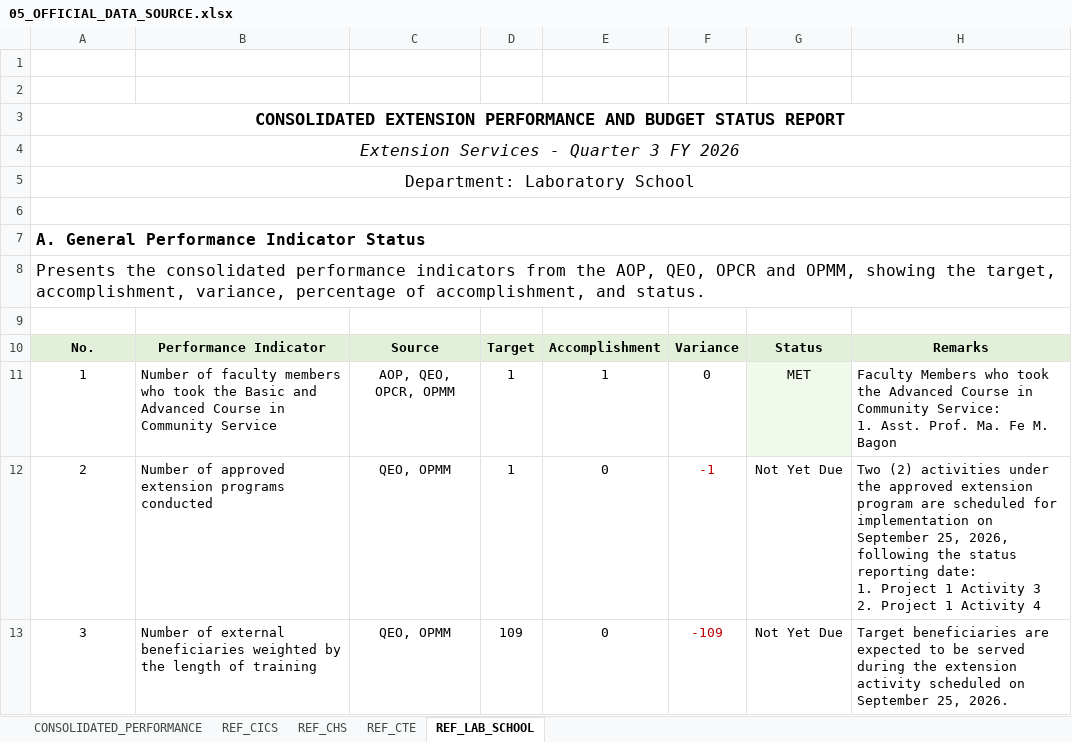
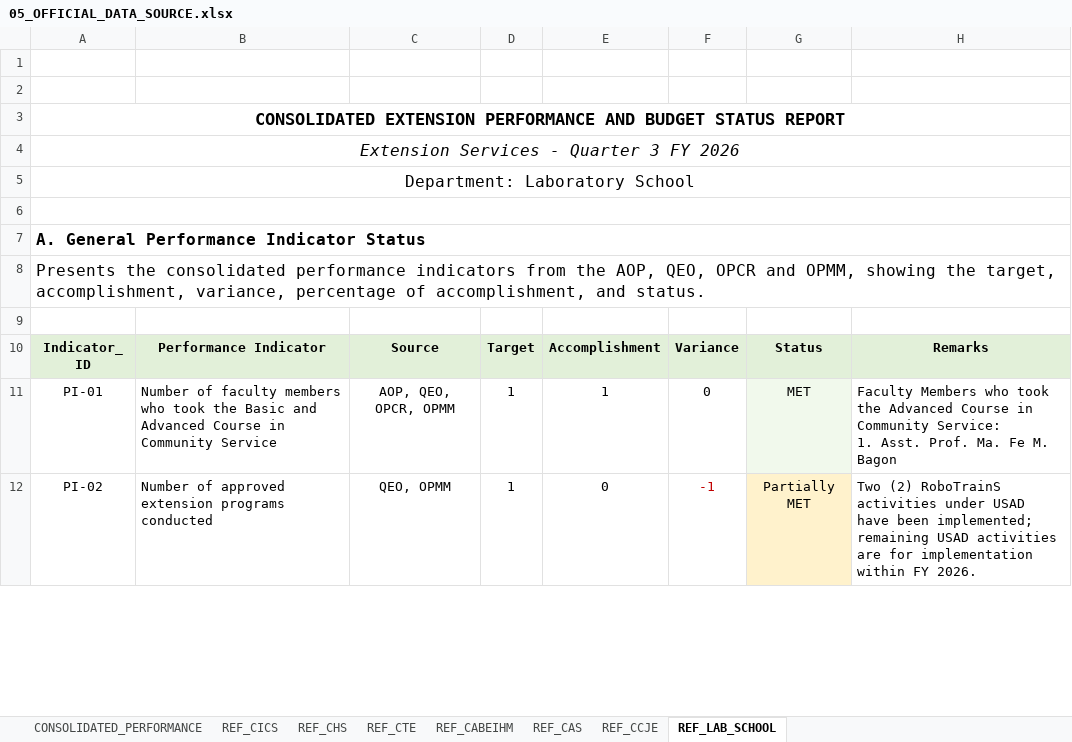
Before and after one commit to extensionnasugbu/extension-monitoring, an Excel workbook: 05_OFFICIAL_DATA_SOURCE.xlsx, sheet REF_LAB_SCHOOL, drawn as a sheet; only a part is shown; values as stored, in another font and other column widths than the file's, no borders; removed rows and columns are numbered as before the commit, all else as after; ↵ is a line break in a cell; the diff covers the shown part only; the diff names each change by its address in the sheet, - before the commit and + after, or states it on an @@ line.

```diff
--- a/05_OFFICIAL_DATA_SOURCE.xlsx (sheet REF_LAB_SCHOOL)
+++ b/05_OFFICIAL_DATA_SOURCE.xlsx (sheet REF_LAB_SCHOOL)
+sheet tab: REF_CABEIHM
+sheet tab: REF_CAS
+sheet tab: REF_CCJE
-A10: No.
+A10: Indicator_ ID
-A11: 1
+A11: PI-01
-A12: 2
+A12: PI-02
-G12: Not Yet Due
+G12: Partially MET
-G12 fill: none
+G12 fill: #FFF2CC
-H12: Two (2) activities under the approved extension program are scheduled for implementation on September 25, 2026, following the status reporting date: ↵ 1. Project 1 Activity 3 ↵ 2. Project 1 Activity 4
+H12: Two (2) RoboTrainS activities under USAD have been implemented; remaining USAD activities are for implementation within FY 2026.
-row 13: 3 | Number of external beneficiaries weighted by the length of training | QEO, OPMM | 109 | 0 | -109 | Not Yet Due | Target beneficiaries are expected to be served during the extension activity scheduled on September 25, 2026.
```
Also changed, not shown: 3 added rows, 1 removed row, 10 edited cells, cell formats and merged cells elsewhere in this sheet, sheet REF_CTE, sheet REF_CHS, sheet CONSOLIDATED_PERFORMANCE, sheet REF_CICS, formulas that keep their value, 1 other file.
